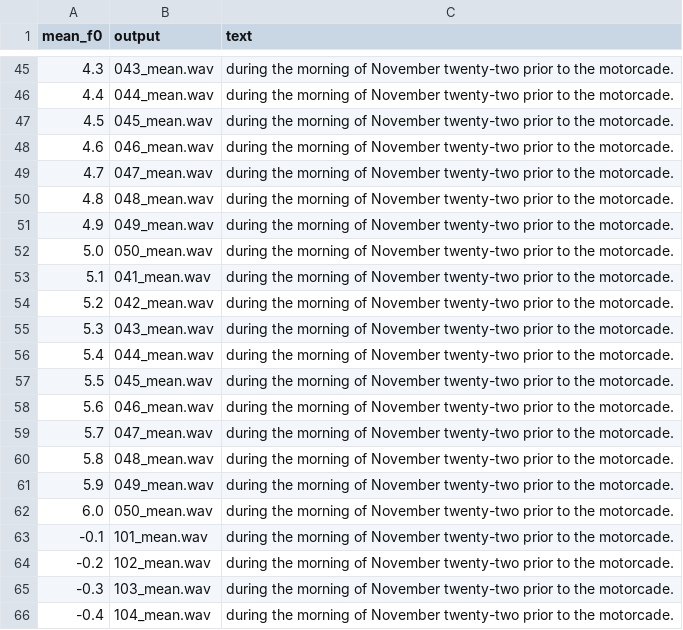
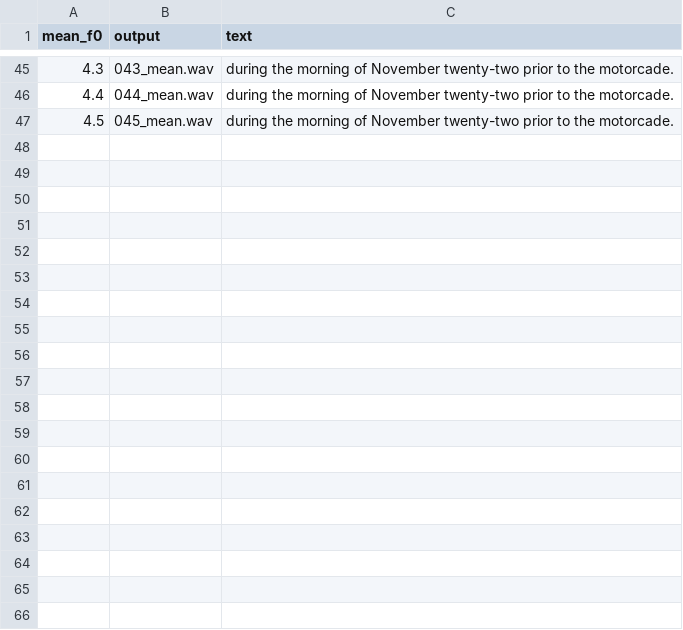
Before and after one commit to wencywonderx/FastPitches, a TSV file: PyTorch/SpeechSynthesis/FastPitch/phrases/devset10.tsv, drawn as a sheet; only a part is shown, gaps mark what is left out; the diff covers the shown part only; the diff names each change by its address in the sheet, - before the commit and + after, or states it on an @@ line.

```diff
--- a/PyTorch/SpeechSynthesis/FastPitch/phrases/devset10.tsv
+++ b/PyTorch/SpeechSynthesis/FastPitch/phrases/devset10.tsv
-row 48: 4.6 | 046_mean.wav | during the morning of November twenty-two prior to the motorcade.
-row 49: 4.7 | 047_mean.wav | during the morning of November twenty-two prior to the motorcade.
-row 50: 4.8 | 048_mean.wav | during the morning of November twenty-two prior to the motorcade.
-row 51: 4.9 | 049_mean.wav | during the morning of November twenty-two prior to the motorcade.
-row 52: 5.0 | 050_mean.wav | during the morning of November twenty-two prior to the motorcade.
-row 53: 5.1 | 041_mean.wav | during the morning of November twenty-two prior to the motorcade.
-row 54: 5.2 | 042_mean.wav | during the morning of November twenty-two prior to the motorcade.
-row 55: 5.3 | 043_mean.wav | during the morning of November twenty-two prior to the motorcade.
-row 56: 5.4 | 044_mean.wav | during the morning of November twenty-two prior to the motorcade.
-row 57: 5.5 | 045_mean.wav | during the morning of November twenty-two prior to the motorcade.
-row 58: 5.6 | 046_mean.wav | during the morning of November twenty-two prior to the motorcade.
-row 59: 5.7 | 047_mean.wav | during the morning of November twenty-two prior to the motorcade.
-row 60: 5.8 | 048_mean.wav | during the morning of November twenty-two prior to the motorcade.
-row 61: 5.9 | 049_mean.wav | during the morning of November twenty-two prior to the motorcade.
-row 62: 6.0 | 050_mean.wav | during the morning of November twenty-two prior to the motorcade.
-row 63: -0.1 | 101_mean.wav | during the morning of November twenty-two prior to the motorcade.
-row 64: -0.2 | 102_mean.wav | during the morning of November twenty-two prior to the motorcade.
-row 65: -0.3 | 103_mean.wav | during the morning of November twenty-two prior to the motorcade.
-row 66: -0.4 | 104_mean.wav | during the morning of November twenty-two prior to the motorcade.
```
Also changed, not shown: 26 removed rows elsewhere in this file, PyTorch/SpeechSynthesis/FastPitch/phrases/devset10_original.tsv.
